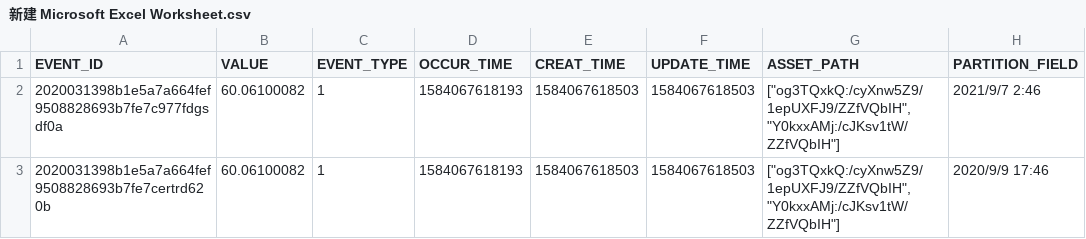
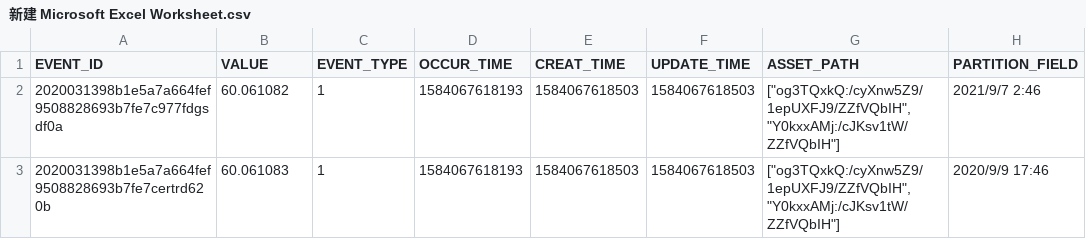
Before and after one commit to zjr1234/zjrtest, a CSV file: 新建 Microsoft Excel Worksheet.csv, drawn as a sheet.

Commit message:
Update 新建 Microsoft Excel Worksheet.csv

```diff
--- a/新建 Microsoft Excel Worksheet.csv
+++ b/新建 Microsoft Excel Worksheet.csv
@@ -1,3 +1,3 @@
 EVENT_ID,VALUE,EVENT_TYPE,OCCUR_TIME,CREAT_TIME,UPDATE_TIME,ASSET_PATH,PARTITION_FIELD
-2020031398b1e5a7a664fef9508828693b7fe7c977fdgsdf0a,60.06100082,1,1584067618193,1584067618503,1584067618503,"[""og3TQxkQ:/cyXnw5Z9/1epUXFJ9/ZZfVQbIH"",""Y0kxxAMj:/cJKsv1tW/ZZfVQbIH""]",2021/9/7 2:46
-2020031398b1e5a7a664fef9508828693b7fe7certrd620b,60.06100082,1,1584067618193,1584067618503,1584067618503,"[""og3TQxkQ:/cyXnw5Z9/1epUXFJ9/ZZfVQbIH"",""Y0kxxAMj:/cJKsv1tW/ZZfVQbIH""]",2020/9/9 17:46
+2020031398b1e5a7a664fef9508828693b7fe7c977fdgsdf0a,60.061082,1,1584067618193,1584067618503,1584067618503,"[""og3TQxkQ:/cyXnw5Z9/1epUXFJ9/ZZfVQbIH"",""Y0kxxAMj:/cJKsv1tW/ZZfVQbIH""]",2021/9/7 2:46
+2020031398b1e5a7a664fef9508828693b7fe7certrd620b,60.061083,1,1584067618193,1584067618503,1584067618503,"[""og3TQxkQ:/cyXnw5Z9/1epUXFJ9/ZZfVQbIH"",""Y0kxxAMj:/cJKsv1tW/ZZfVQbIH""]",2020/9/9 17:46
```
